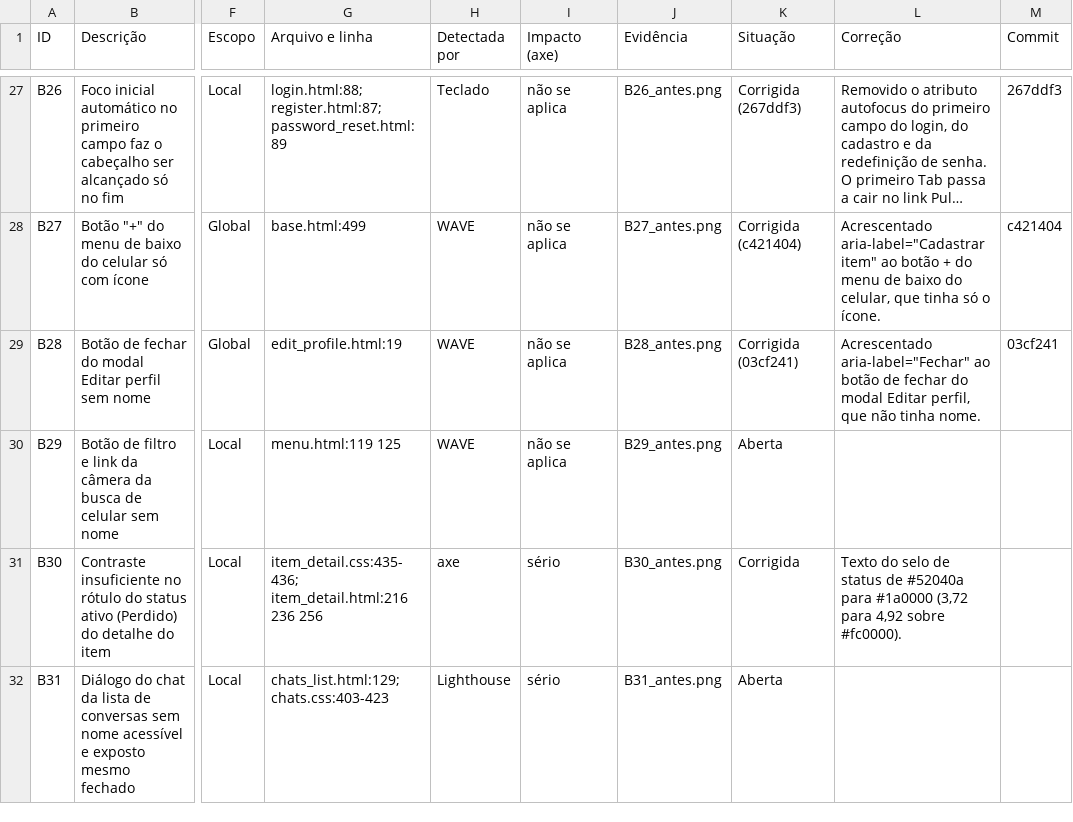
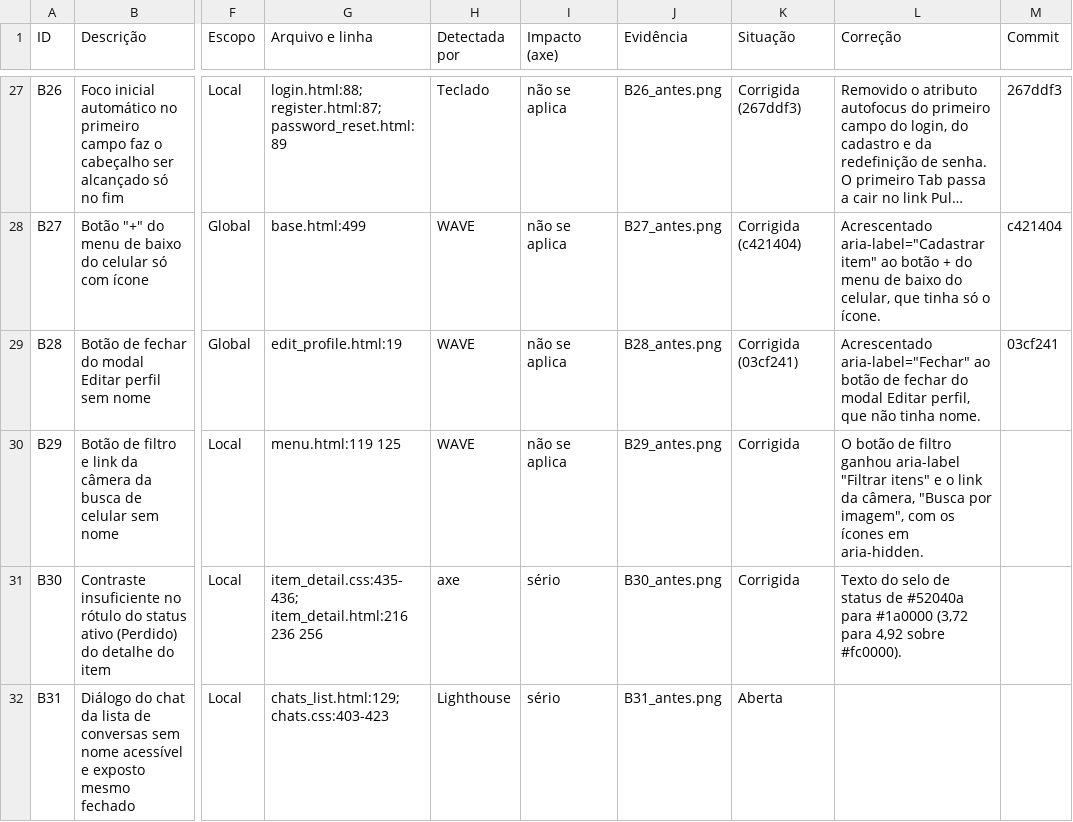
Before and after one commit to gabryellgs/projeto-find, a CSV file: acessibilidade/barreiras.csv, drawn as a sheet; only a part is shown, gaps mark what is left out; long unchanged cells end in …; the diff names each change by its address in the sheet, - before the commit and + after, or states it on an @@ line.

Commit message:
nome no filtro e na câmera da busca do celular

```diff
--- a/acessibilidade/barreiras.csv
+++ b/acessibilidade/barreiras.csv
-K30 (Situação): Aberta
+K30 (Situação): Corrigida
-L30 (Correção): (empty)
+L30 (Correção): O botão de filtro ganhou aria-label "Filtrar itens" e o link da câmera, "Busca por imagem", com os ícones em aria-hidden.
```
Also changed, not shown: 3 other files.
